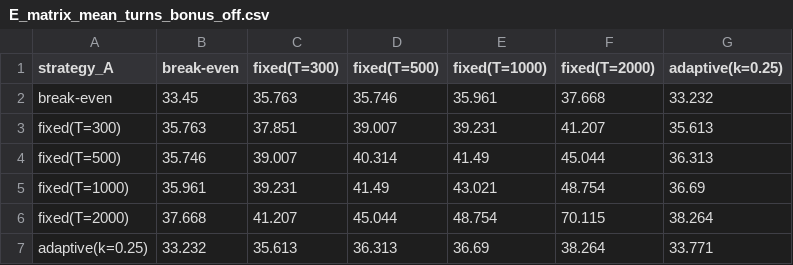
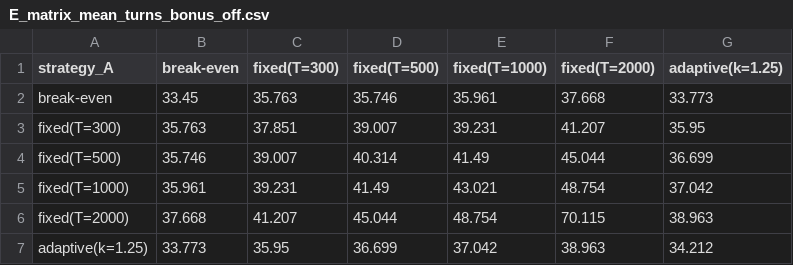
Before and after one commit to daniilwerty/test, a CSV file: farkle_ia/results_quick/E_matrix_mean_turns_bonus_off.csv, drawn as a sheet.

```diff
--- a/farkle_ia/results_quick/E_matrix_mean_turns_bonus_off.csv
+++ b/farkle_ia/results_quick/E_matrix_mean_turns_bonus_off.csv
@@ -1,7 +1,7 @@
-strategy_A,break-even,fixed(T=300),fixed(T=500),fixed(T=1000),fixed(T=2000),adaptive(k=0.25)
-break-even,33.45,35.763,35.746,35.961,37.668,33.232
-fixed(T=300),35.763,37.851,39.007,39.231,41.207,35.613
-fixed(T=500),35.746,39.007,40.314,41.49,45.044,36.313
-fixed(T=1000),35.961,39.231,41.49,43.021,48.754,36.69
-fixed(T=2000),37.668,41.207,45.044,48.754,70.115,38.264
-adaptive(k=0.25),33.232,35.613,36.313,36.69,38.264,33.771
+strategy_A,break-even,fixed(T=300),fixed(T=500),fixed(T=1000),fixed(T=2000),adaptive(k=1.25)
+break-even,33.45,35.763,35.746,35.961,37.668,33.773
+fixed(T=300),35.763,37.851,39.007,39.231,41.207,35.95
+fixed(T=500),35.746,39.007,40.314,41.49,45.044,36.699
+fixed(T=1000),35.961,39.231,41.49,43.021,48.754,37.042
+fixed(T=2000),37.668,41.207,45.044,48.754,70.115,38.963
+adaptive(k=1.25),33.773,35.95,36.699,37.042,38.963,34.212
```
Also changed, not shown: farkle_ia/results_quick/C_chi_squared.csv, farkle_ia/results_quick/C_contingency_tables.csv, 15 other files.
